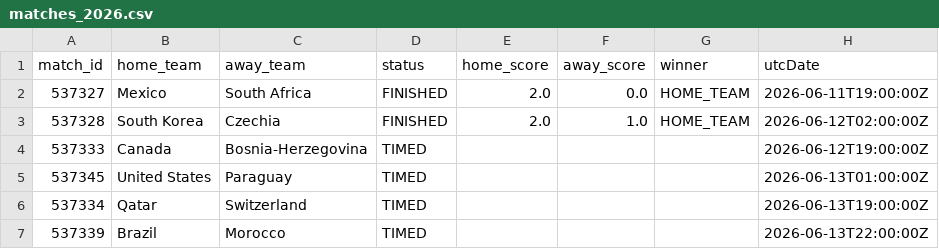
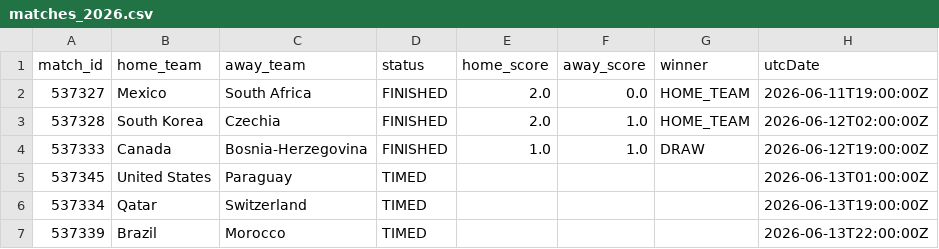
Before and after one commit to michaelsimmo11/WorldCupSweepstake, a CSV file: data/matches_2026.csv, drawn as a sheet; only a part is shown.

```diff
--- a/data/matches_2026.csv
+++ b/data/matches_2026.csv
@@ -3,3 +3,3 @@ match_id,home_team,away_team,status,home_score,away_score,winner,utcDate
 537328,South Korea,Czechia,FINISHED,2.0,1.0,HOME_TEAM,2026-06-12T02:00:00Z
-537333,Canada,Bosnia-Herzegovina,TIMED,,,,2026-06-12T19:00:00Z
+537333,Canada,Bosnia-Herzegovina,FINISHED,1.0,1.0,DRAW,2026-06-12T19:00:00Z
 537345,United States,Paraguay,TIMED,,,,2026-06-13T01:00:00Z
```
Also changed, not shown: data/team_stats_2026.csv, 1 other file.
